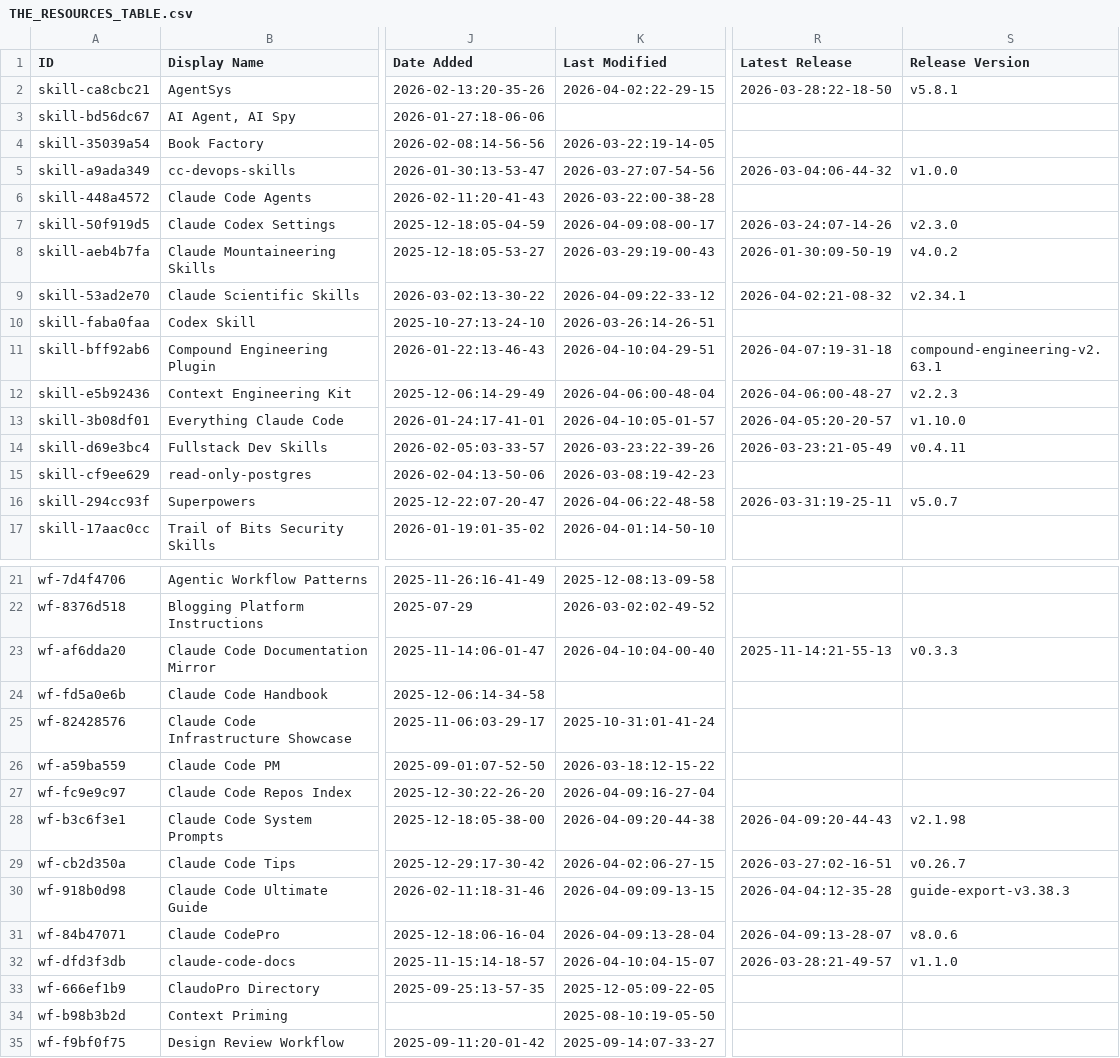
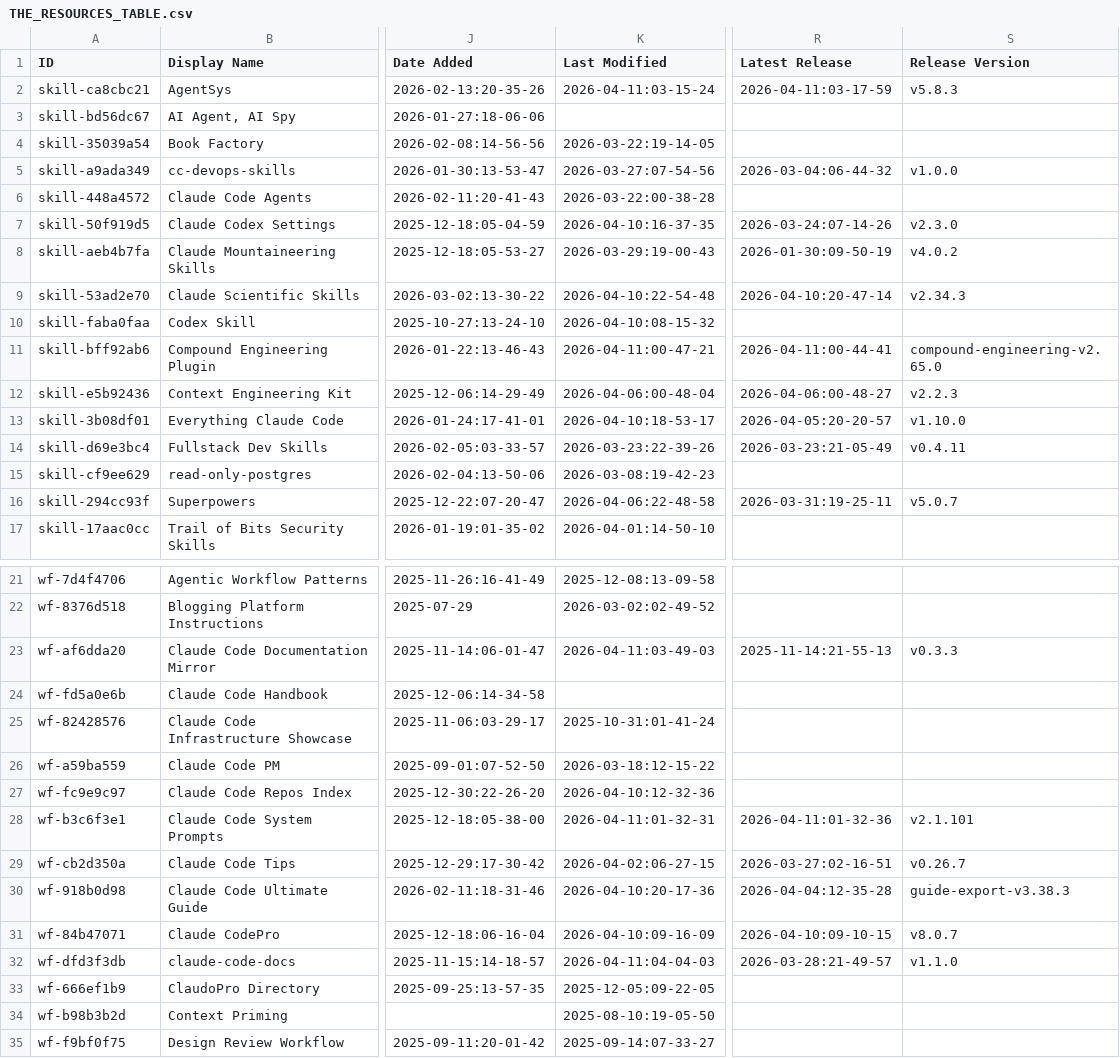
Before and after one commit to wenli/awesome-claude-code, a CSV file: THE_RESOURCES_TABLE.csv, drawn as a sheet; only a part is shown, gaps mark what is left out; the diff covers the shown part only; the diff names each change by its address in the sheet, - before the commit and + after, or states it on an @@ line.

```diff
--- a/THE_RESOURCES_TABLE.csv
+++ b/THE_RESOURCES_TABLE.csv
-K2 (Last Modified): 2026-04-02:22-29-15
+K2 (Last Modified): 2026-04-11:03-15-24
-R2 (Latest Release): 2026-03-28:22-18-50
+R2 (Latest Release): 2026-04-11:03-17-59
-S2 (Release Version): v5.8.1
+S2 (Release Version): v5.8.3
-K7 (Last Modified): 2026-04-09:08-00-17
+K7 (Last Modified): 2026-04-10:16-37-35
-K9 (Last Modified): 2026-04-09:22-33-12
+K9 (Last Modified): 2026-04-10:22-54-48
-R9 (Latest Release): 2026-04-02:21-08-32
+R9 (Latest Release): 2026-04-10:20-47-14
-S9 (Release Version): v2.34.1
+S9 (Release Version): v2.34.3
-K10 (Last Modified): 2026-03-26:14-26-51
+K10 (Last Modified): 2026-04-10:08-15-32
-K11 (Last Modified): 2026-04-10:04-29-51
+K11 (Last Modified): 2026-04-11:00-47-21
-R11 (Latest Release): 2026-04-07:19-31-18
+R11 (Latest Release): 2026-04-11:00-44-41
-S11 (Release Version): compound-engineering-v2.63.1
+S11 (Release Version): compound-engineering-v2.65.0
-K13 (Last Modified): 2026-04-10:05-01-57
+K13 (Last Modified): 2026-04-10:18-53-17
-K23 (Last Modified): 2026-04-10:04-00-40
+K23 (Last Modified): 2026-04-11:03-49-03
-K27 (Last Modified): 2026-04-09:16-27-04
+K27 (Last Modified): 2026-04-10:12-32-36
-K28 (Last Modified): 2026-04-09:20-44-38
+K28 (Last Modified): 2026-04-11:01-32-31
-R28 (Latest Release): 2026-04-09:20-44-43
+R28 (Latest Release): 2026-04-11:01-32-36
-S28 (Release Version): v2.1.98
+S28 (Release Version): v2.1.101
-K30 (Last Modified): 2026-04-09:09-13-15
+K30 (Last Modified): 2026-04-10:20-17-36
-K31 (Last Modified): 2026-04-09:13-28-04
+K31 (Last Modified): 2026-04-10:09-16-09
-R31 (Latest Release): 2026-04-09:13-28-07
+R31 (Latest Release): 2026-04-10:09-10-15
-S31 (Release Version): v8.0.6
+S31 (Release Version): v8.0.7
-K32 (Last Modified): 2026-04-10:04-15-07
+K32 (Last Modified): 2026-04-11:04-04-03
```
Also changed, not shown: 23 edited cells elsewhere in this file.
